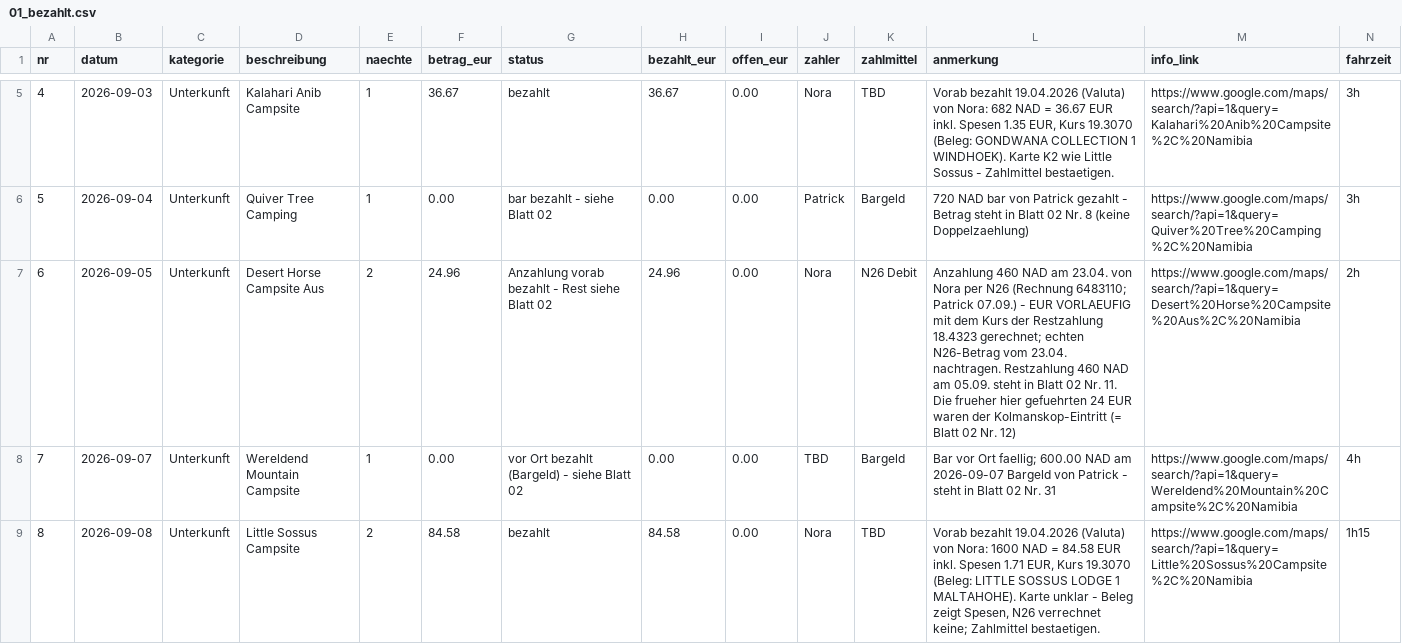
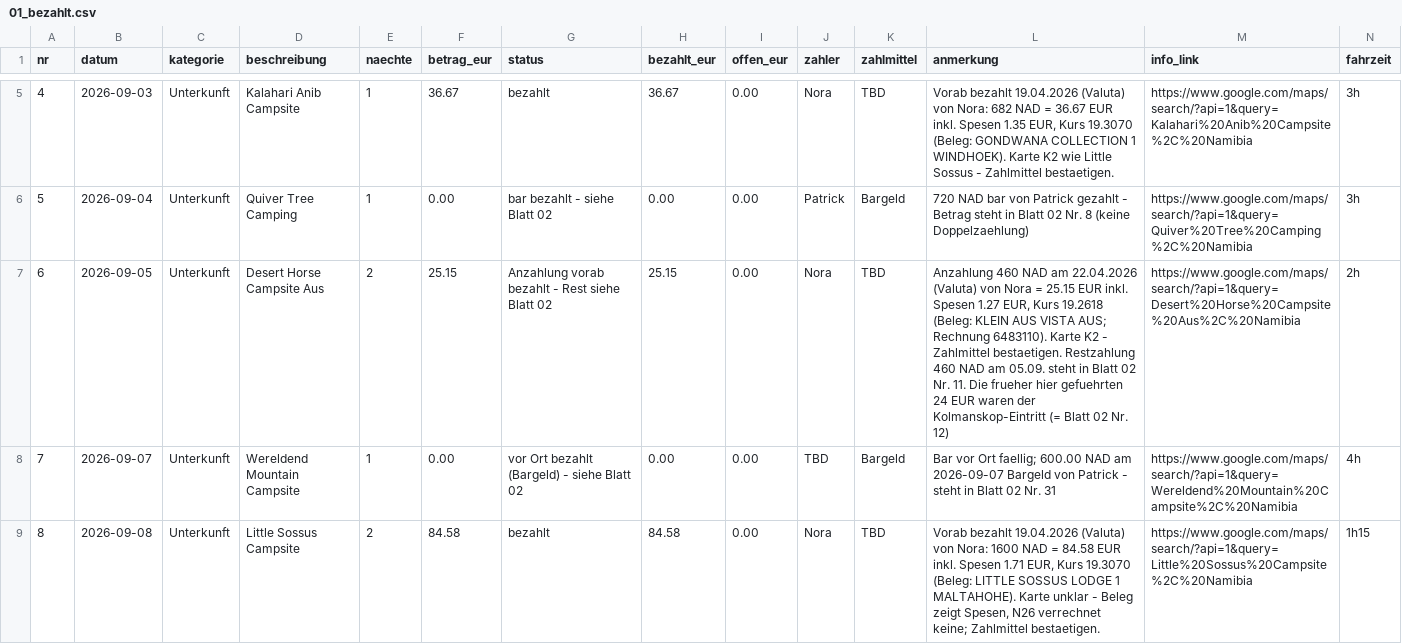
Before and after one commit to PaddyBlanco/Namibia, a CSV file: data/01_bezahlt.csv, drawn as a sheet; only a part is shown, gaps mark what is left out; the diff covers the shown part only.

```diff
--- a/data/01_bezahlt.csv
+++ b/data/01_bezahlt.csv
@@ -6,3 +6,3 @@ nr,datum,kategorie,beschreibung,naechte,betrag_eur,status,bezahlt_eur,offen_eur,
 5,2026-09-04,Unterkunft,Quiver Tree Camping,1,0.00,bar bezahlt - siehe Blatt 02,0.00,0.00,Patrick,Bargeld,720 NAD bar von Patrick gezahlt - Betrag steht in Blatt 02 Nr. 8 (keine Doppelzaehlung),https://www.google.com/maps/search/?api=1&query=Quiver%20Tree%20Camping%2C%20Namibia,3h
-6,2026-09-05,Unterkunft,Desert Horse Campsite Aus,2,24.96,Anzahlung vorab bezahlt - Rest siehe Blatt 02,24.96,0.00,Nora,N26 Debit,Anzahlung 460 NAD am 23.04. von Nora per N26 (Rechnung 6483110; Patrick 07.09.) - EUR VORLAEUFIG mit dem Kurs der Restzahlung 18.4323 gerechnet; echten N26-Betrag vom 23.04. nachtragen. Restzahlung 460 NAD am 05.09. steht in Blatt 02 Nr. 11. Die frueher hier gefuehrten 24 EUR waren der Kolmanskop-Eintritt (= Blatt 02 Nr. 12),https://www.google.com/maps/search/?api=1&query=Desert%20Horse%20Campsite%20Aus%2C%20Namibia,2h
+6,2026-09-05,Unterkunft,Desert Horse Campsite Aus,2,25.15,Anzahlung vorab bezahlt - Rest siehe Blatt 02,25.15,0.00,Nora,TBD,"Anzahlung 460 NAD am 22.04.2026 (Valuta) von Nora = 25.15 EUR inkl. Spesen 1.27 EUR, Kurs 19.2618 (Beleg: KLEIN AUS VISTA AUS; Rechnung 6483110). Karte K2 - Zahlmittel bestaetigen. Restzahlung 460 NAD am 05.09. steht in Blatt 02 Nr. 11. Die frueher hier gefuehrten 24 EUR waren der Kolmanskop-Eintritt (= Blatt 02 Nr. 12)",https://www.google.com/maps/search/?api=1&query=Desert%20Horse%20Campsite%20Aus%2C%20Namibia,2h
 7,2026-09-07,Unterkunft,Wereldend Mountain Campsite,1,0.00,vor Ort bezahlt (Bargeld) - siehe Blatt 02,0.00,0.00,TBD,Bargeld,Bar vor Ort faellig; 600.00 NAD am 2026-09-07 Bargeld von Patrick - steht in Blatt 02 Nr. 31,https://www.google.com/maps/search/?api=1&query=Wereldend%20Mountain%20Campsite%2C%20Namibia,4h
```
Also changed, not shown: 4 edited cells elsewhere in this file, 4 other files.
